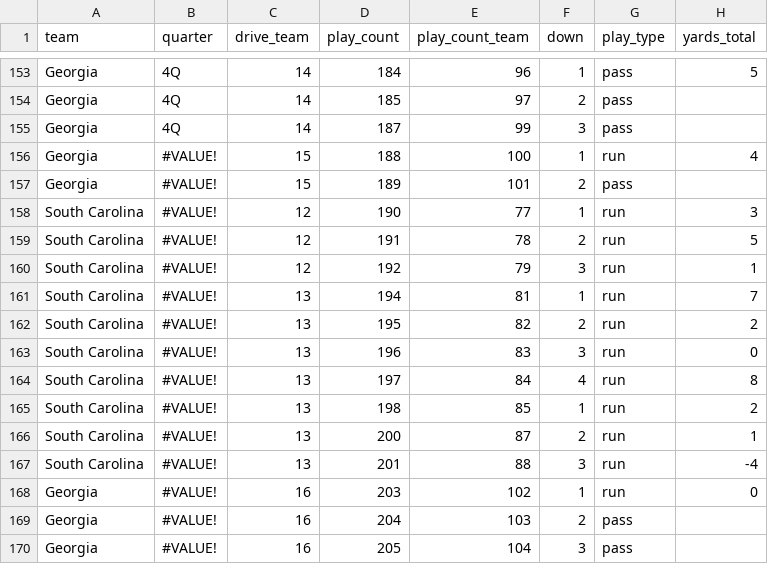
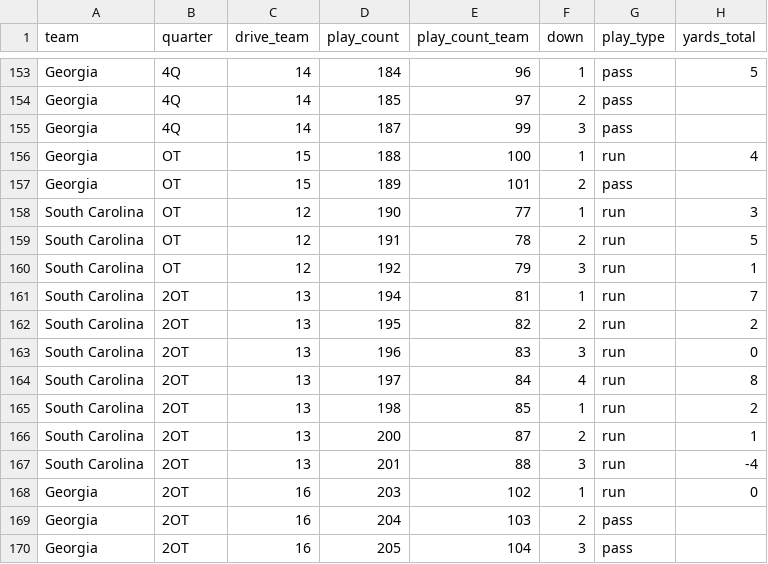
Before and after one commit to couchUX/couchux.github.io, a CSV file: RBR_charts/2019-10-12_Georgia_South-Carolina/all_plays.csv, drawn as a sheet; only a part is shown, gaps mark what is left out; the diff names each change by its address in the sheet, - before the commit and + after, or states it on an @@ line.

Commit message:
Corrected UGA Scar overtime error

```diff
--- a/RBR_charts/2019-10-12_Georgia_South-Carolina/all_plays.csv
+++ b/RBR_charts/2019-10-12_Georgia_South-Carolina/all_plays.csv
-B156:B160 (quarter): #VALUE!
+B156:B160 (quarter): OT
-B161:B170 (quarter): #VALUE!
+B161:B170 (quarter): 2OT
```
